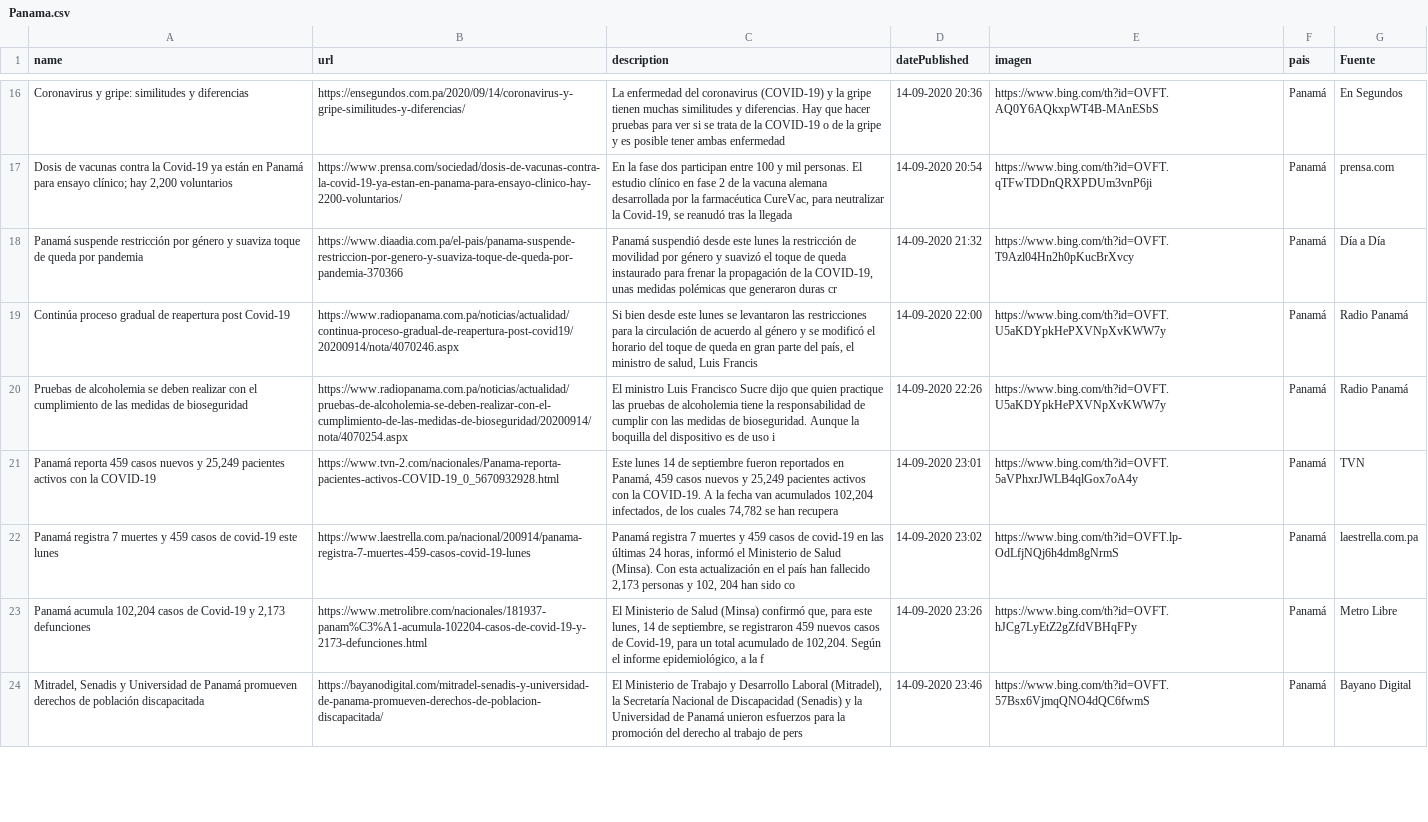
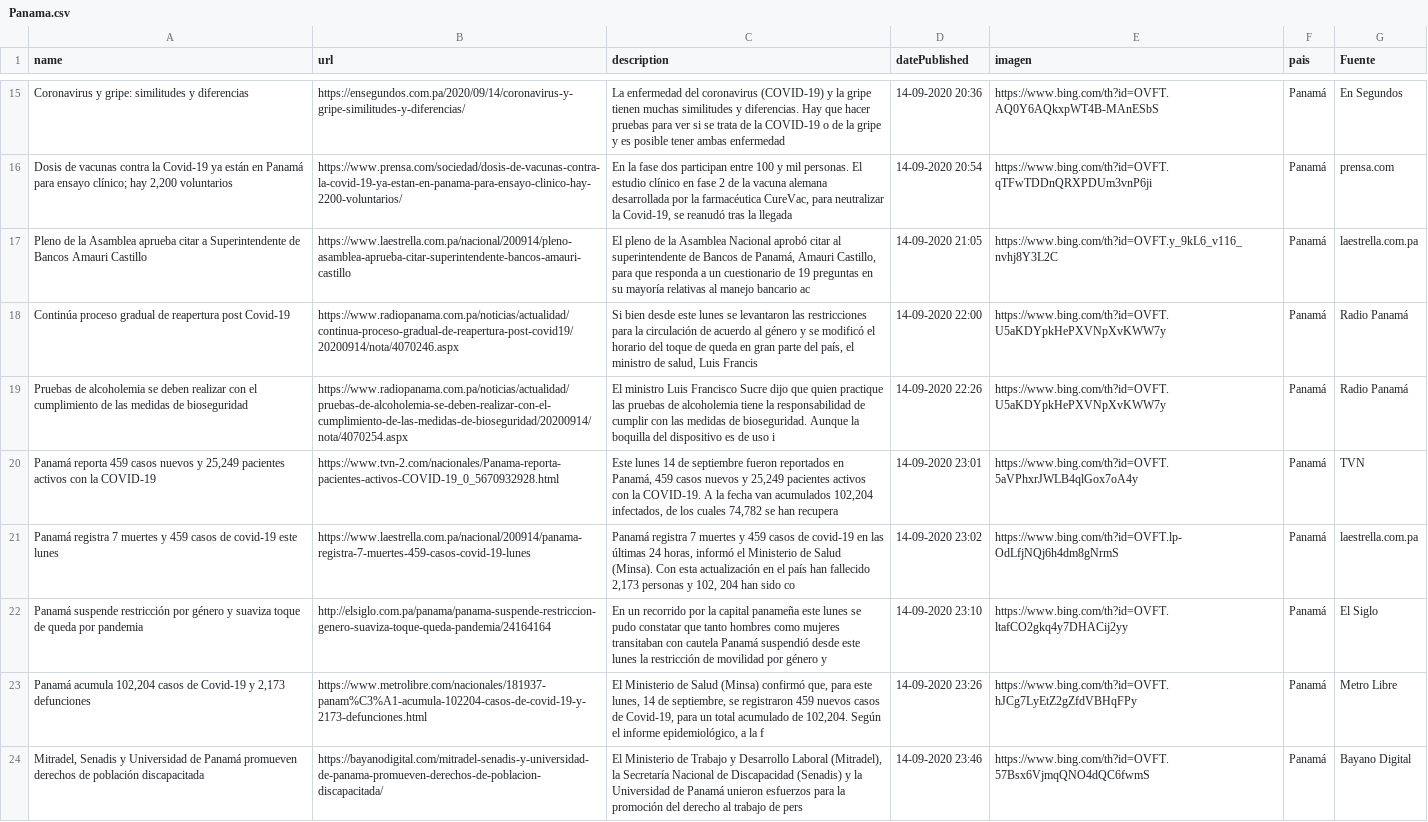
Before and after one commit to Sud-Austral/Datos_Panama, a CSV file: Bing/News/Panama.csv, drawn as a sheet; only a part is shown, gaps mark what is left out; the diff covers the shown part only.

```diff
--- a/Bing/News/Panama.csv
+++ b/Bing/News/Panama.csv
@@ -17,3 +16,3 @@ Coronavirus y gripe: similitudes y diferencias,https://ensegundos.com.pa/2020/09
 "Dosis de vacunas contra la Covid-19 ya están en Panamá para ensayo clínico; hay 2,200 voluntarios",https://www.prensa.com/sociedad/dosis-de-vacunas-contra-la-covid-19-ya-estan-en-panama-para-ensayo-clinico-hay-2200-voluntarios/,"En la fase dos participan entre 100 y mil personas. El estudio clínico en fase 2 de la vacuna alemana desarrollada por la farmacéutica CureVac, para neutralizar la Covid-19, se reanudó tras la llegada",14-09-2020 20:54,https://www.bing.com/th?id=OVFT.qTFwTDDnQRXPDUm3vnP6ji,Panamá,prensa.com
-Panamá suspende restricción por género y suaviza toque de queda por pandemia,https://www.diaadia.com.pa/el-pais/panama-suspende-restriccion-por-genero-y-suaviza-toque-de-queda-por-pandemia-370366,"Panamá suspendió desde este lunes la restricción de movilidad por género y suavizó el toque de queda instaurado para frenar la propagación de la COVID-19, unas medidas polémicas que generaron duras cr",14-09-2020 21:32,https://www.bing.com/th?id=OVFT.T9Azl04Hn2h0pKucBrXvcy,Panamá,Día a Día
+Pleno de la Asamblea aprueba citar a Superintendente de Bancos Amauri Castillo,https://www.laestrella.com.pa/nacional/200914/pleno-asamblea-aprueba-citar-superintendente-bancos-amauri-castillo,"El pleno de la Asamblea Nacional aprobó citar al superintendente de Bancos de Panamá, Amauri Castillo, para que responda a un cuestionario de 19 preguntas en su mayoría relativas al manejo bancario ac",14-09-2020 21:05,https://www.bing.com/th?id=OVFT.y_9kL6_v116_nvhj8Y3L2C,Panamá,laestrella.com.pa
 Continúa proceso gradual de reapertura post Covid-19,https://www.radiopanama.com.pa/noticias/actualidad/continua-proceso-gradual-de-reapertura-post-covid19/20200914/nota/4070246.aspx,"Si bien desde este lunes se levantaron las restricciones para la circulación de acuerdo al género y se modificó el horario del toque de queda en gran parte del país, el ministro de salud, Luis Francis",14-09-2020 22:00,https://www.bing.com/th?id=OVFT.U5aKDYpkHePXVNpXvKWW7y,Panamá,Radio Panamá
@@ -22,2 +21,3 @@ Pruebas de alcoholemia se deben realizar con el cumplimiento de las medidas de b
 Panamá registra 7 muertes y 459 casos de covid-19 este lunes,https://www.laestrella.com.pa/nacional/200914/panama-registra-7-muertes-459-casos-covid-19-lunes,"Panamá registra 7 muertes y 459 casos de covid-19 en las últimas 24 horas, informó el Ministerio de Salud (Minsa). Con esta actualización en el país han fallecido 2,173 personas y 102, 204 han sido co",14-09-2020 23:02,https://www.bing.com/th?id=OVFT.lp-OdLfjNQj6h4dm8gNrmS,Panamá,laestrella.com.pa
+Panamá suspende restricción por género y suaviza toque de queda por pandemia,http://elsiglo.com.pa/panama/panama-suspende-restriccion-genero-suaviza-toque-queda-pandemia/24164164,En un recorrido por la capital panameña este lunes se pudo constatar que tanto hombres como mujeres transitaban con cautela  Panamá suspendió desde este lunes la restricción de movilidad por género y,14-09-2020 23:10,https://www.bing.com/th?id=OVFT.ltafCO2gkq4y7DHACij2yy,Panamá,El Siglo
 "Panamá acumula 102,204 casos de Covid-19 y 2,173 defunciones",https://www.metrolibre.com/nacionales/181937-panam%C3%A1-acumula-102204-casos-de-covid-19-y-2173-defunciones.html,"El Ministerio de Salud (Minsa) confirmó que, para este lunes, 14 de septiembre, se registraron 459 nuevos casos de Covid-19, para un total acumulado de 102,204. Según el informe epidemiológico, a la f",14-09-2020 23:26,https://www.bing.com/th?id=OVFT.hJCg7LyEtZ2gZfdVBHqFPy,Panamá,Metro Libre
```
Also changed, not shown: 2 added rows, 5 removed rows and 1 moved row elsewhere in this file, tweeter/tweeter.csv.
